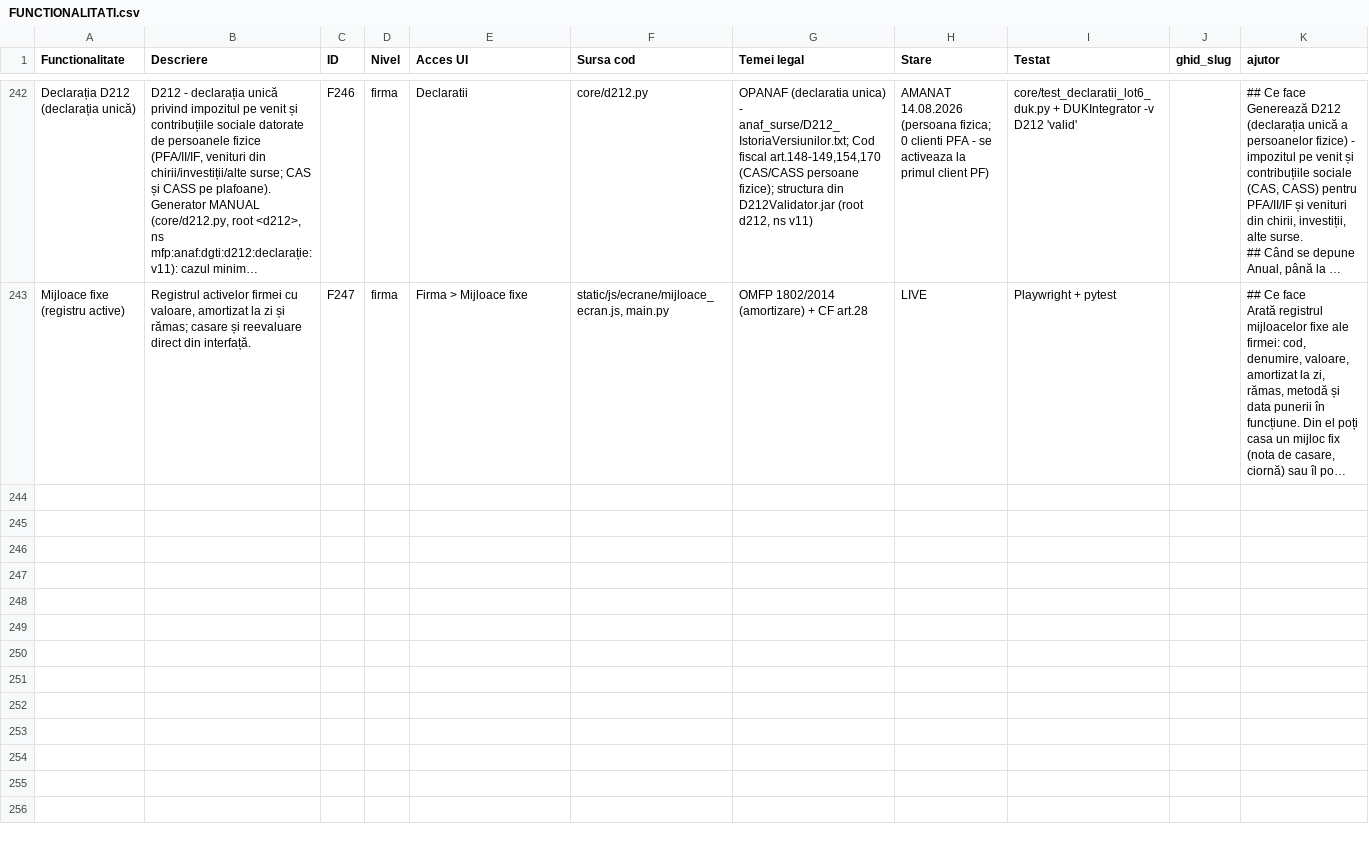
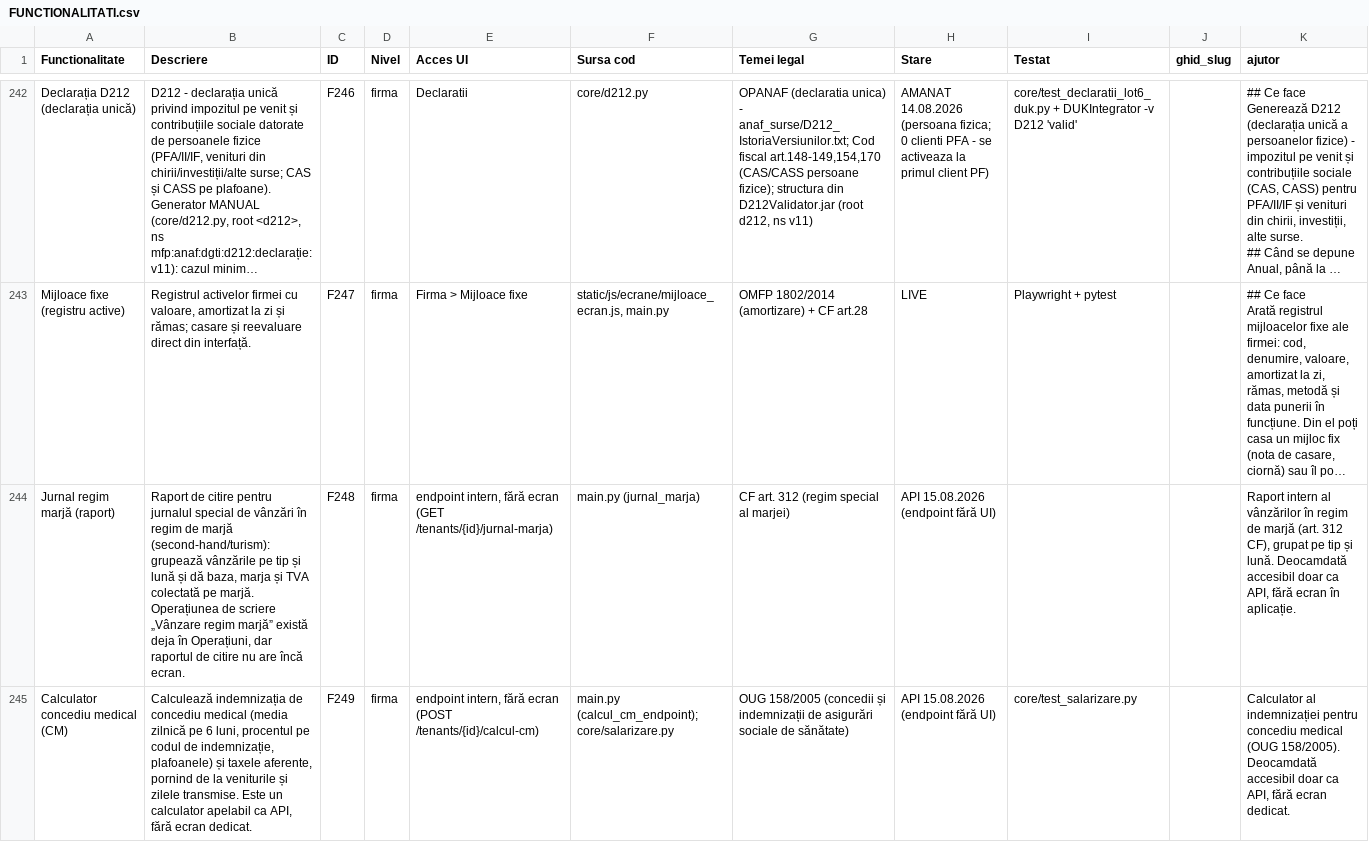
Before and after one commit to CostinHat/iconta-nou-review, a CSV file: FUNCTIONALITATI.csv, drawn as a sheet; only a part is shown, gaps mark what is left out; long unchanged cells end in …; the diff covers the shown part only; the diff names each change by its address in the sheet, - before the commit and + after, or states it on an @@ line.

```diff
--- a/FUNCTIONALITATI.csv
+++ b/FUNCTIONALITATI.csv
+row 244: Jurnal regim marjă (raport) | Raport de citire pentru jurnalul special de vânzări în regim de marjă (second-hand/turism): grupează vânzările pe tip și lună și dă baza, marja și TVA colectată pe marjă. Operațiunea de scriere „Vânzare regim marjă” există deja în Operațiuni, dar raportul de citire nu are încă ecran. | F248 | firma | endpoint intern, fără ecran (GET /tenants/{id}/jurnal-marja) | main.py (jurnal_marja) | CF art. 312 (regim special al marjei) | API 15.08.2026 (endpoint fără UI) |  |  | Raport intern al vânzărilor în regim de marjă (art. 312 CF), grupat pe tip și lună. Deocamdată accesibil doar ca API, fără ecran în aplicație.
+row 245: Calculator concediu medical (CM) | Calculează indemnizația de concediu medical (media zilnică pe 6 luni, procentul pe codul de indemnizație, plafoanele) și taxele aferente, pornind de la veniturile și zilele transmise. Este un calculator apelabil ca API, fără ecran dedicat. | F249 | firma | endpoint intern, fără ecran (POST /tenants/{id}/calcul-cm) | main.py (calcul_cm_endpoint); core/salarizare.py | OUG 158/2005 (concedii și indemnizații de asigurări sociale de sănătate) | API 15.08.2026 (endpoint fără UI) | core/test_salarizare.py |  | Calculator al indemnizației pentru concediu medical (OUG 158/2005). Deocamdată accesibil doar ca API, fără ecran dedicat.
```
Also changed, not shown: 1 added row elsewhere in this file, 7 other files.
